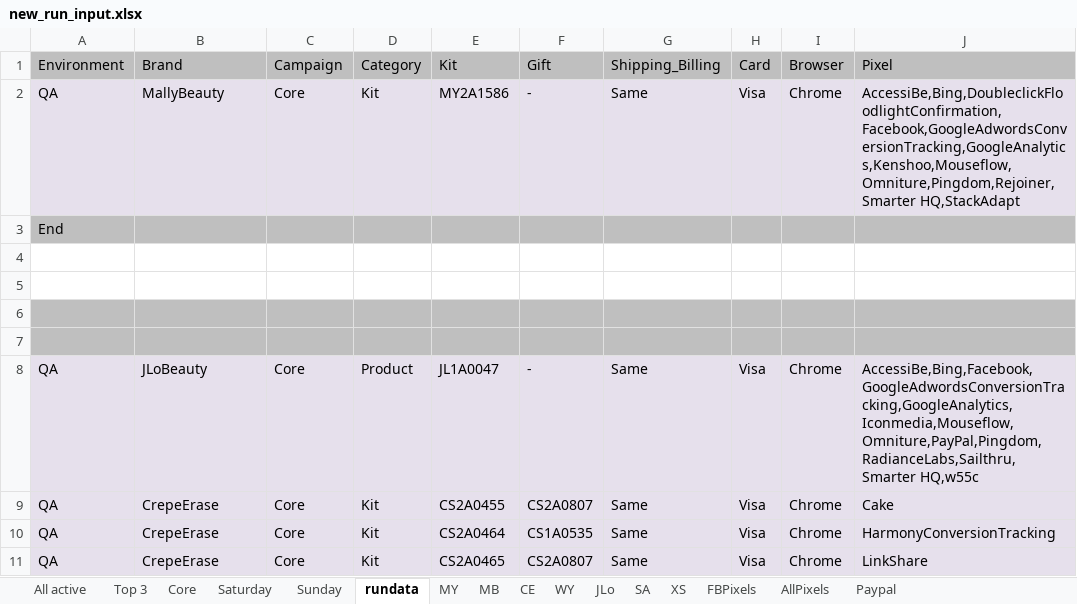
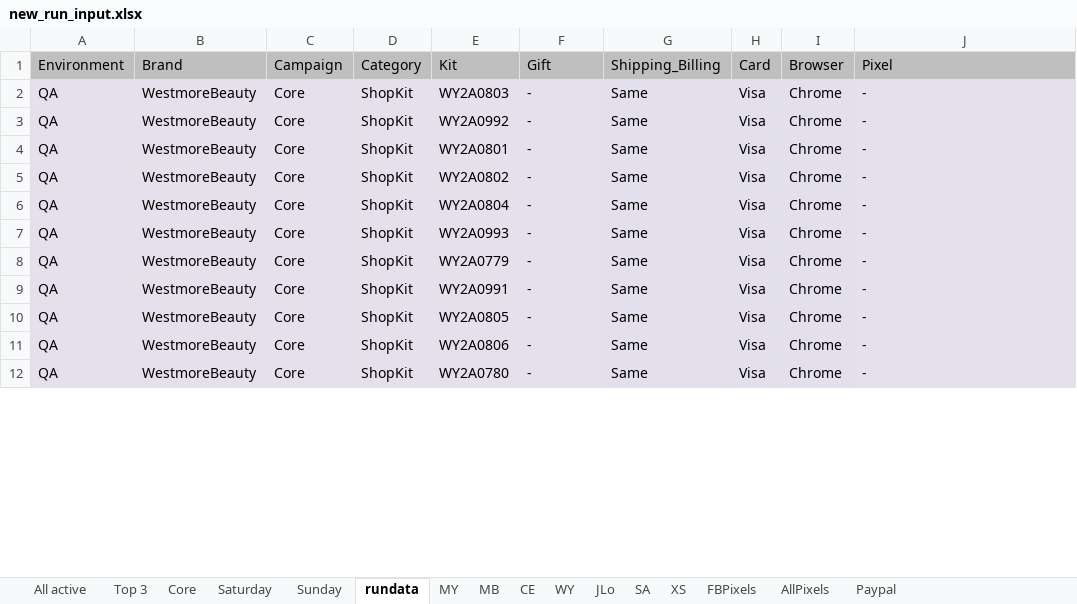
Before and after one commit to Bharathi28/gr_optimization, an Excel workbook: gr_optimization/Input_Output/BuyflowValidation/new_run_input.xlsx, sheet rundata, drawn as a sheet; only a part is shown; values as stored, in another font and other column widths than the file's, no borders; removed rows and columns are numbered as before the commit, all else as after; the diff covers the shown part only; the diff names each change by its address in the sheet, - before the commit and + after, or states it on an @@ line.

```diff
--- a/gr_optimization/Input_Output/BuyflowValidation/new_run_input.xlsx (sheet rundata)
+++ b/gr_optimization/Input_Output/BuyflowValidation/new_run_input.xlsx (sheet rundata)
+row 2: QA | WestmoreBeauty | Core | ShopKit | WY2A0803 | - | Same | Visa | Chrome | -
+row 3: QA | WestmoreBeauty | Core | ShopKit | WY2A0992 | - | Same | Visa | Chrome | -
-B4: MallyBeauty
+B4: WestmoreBeauty
-D4: Kit
+D4: ShopKit
-E4: MY2A1586
+E4: WY2A0801
-J4: AccessiBe,Bing,DoubleclickFloodlightConfirmation,Facebook,GoogleAdwordsConversionTracking,GoogleAnalytics,Kenshoo,Mouseflow,Omniture,Pingdom,Rejoiner,Smarter HQ,StackAdapt
+J4: -
-row 3: End
-row 5: (empty)
+row 5: QA | WestmoreBeauty | Core | ShopKit | WY2A0802 | - | Same | Visa | Chrome | -
-A5:F6 fill: none
+A5:F6 fill: #E6E0EC
-G5:I6 fill: none
+G5:I6 fill: #E4DFEC
-J5:J6 fill: none
+J5:J6 fill: #E6E0EC
-row 6: (empty)
+row 6: QA | WestmoreBeauty | Core | ShopKit | WY2A0804 | - | Same | Visa | Chrome | -
-row 7: (empty)
+row 7: QA | WestmoreBeauty | Core | ShopKit | WY2A0993 | - | Same | Visa | Chrome | -
-A7:F8 fill: #BFBFBF
+A7:F8 fill: #E6E0EC
-G7:I8 fill: #BFBFBF
+G7:I8 fill: #E4DFEC
-J7:J8 fill: #BFBFBF
+J7:J8 fill: #E6E0EC
-row 8: (empty)
+row 8: QA | WestmoreBeauty | Core | ShopKit | WY2A0779 | - | Same | Visa | Chrome | -
-B9: JLoBeauty
+B9: WestmoreBeauty
-D9: Product
+D9: ShopKit
-E9: JL1A0047
+E9: WY2A0991
-J9: AccessiBe,Bing,Facebook,GoogleAdwordsConversionTracking,GoogleAnalytics,Iconmedia,Mouseflow,Omniture,PayPal,Pingdom,RadianceLabs,Sailthru,Smarter HQ,w55c
+J9: -
-B10:B12: CrepeErase
+B10:B12: WestmoreBeauty
-D10:D12: Kit
+D10:D12: ShopKit
-E10: CS2A0455
+E10: WY2A0805
-F10: CS2A0807
+F10: -
-J10: Cake
+J10: -
-E11: CS2A0464
+E11: WY2A0806
-F11: CS1A0535
+F11: -
-J11: HarmonyConversionTracking
+J11: -
-E12: CS2A0465
+E12: WY2A0780
-F12: CS2A0807
+F12: -
-J12: LinkShare
+J12: -
```
Also changed, not shown: 7 added rows and 70 edited cells elsewhere in this sheet, sheet WY, sheet MY, sheet Core, sheet JLo, sheet SA, sheet Saturday, 6 more sheets, 4 other files.
